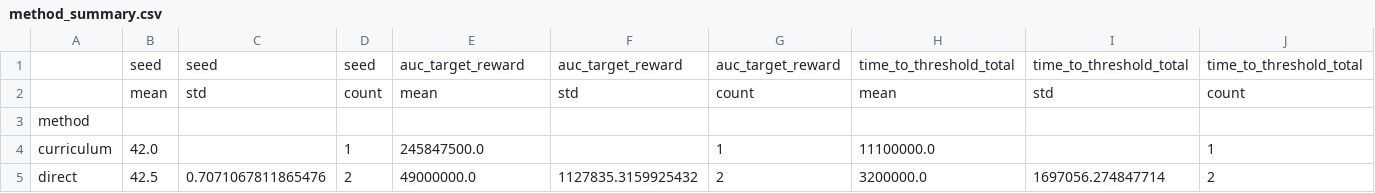
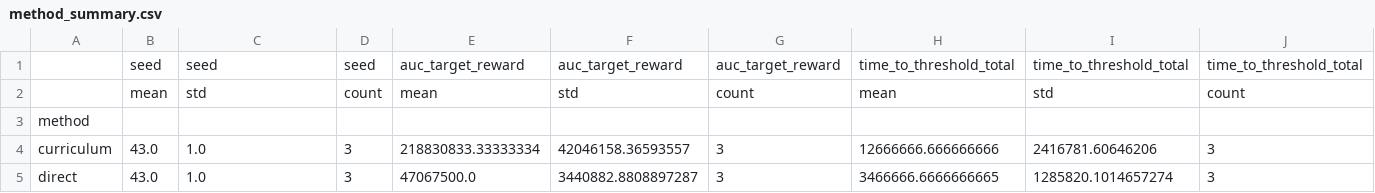
Before and after one commit to patelMaharshii/PongRL, a CSV file: reports/method_summary.csv, drawn as a sheet; only a part is shown; removed rows and columns are numbered as before the commit, all else as after; rows hold the shown columns only; the diff names each change by its address in the sheet, - before the commit and + after, or states it on an @@ line.

```diff
--- a/reports/method_summary.csv
+++ b/reports/method_summary.csv
-row 4: curriculum | 42.0 |  | 1 | 245847500.0 |  | 1 | 11100000.0 |  | 1
-row 5: direct | 42.5 | 0.7071067811865476 | 2 | 49000000.0 | 1127835.3159925432 | 2 | 3200000.0 | 1697056.274847714 | 2
+row 4: curriculum | 43.0 | 1.0 | 3 | 218830833.33333334 | 42046158.36593557 | 3 | 12666666.666666666 | 2416781.60646206 | 3
+row 5: direct | 43.0 | 1.0 | 3 | 47067500.0 | 3440882.8808897287 | 3 | 3466666.6666666665 | 1285820.1014657274 | 3
```
Also changed, not shown: reports/eval_suite_summary.csv, reports/seed_summary.csv, 12 other files.
